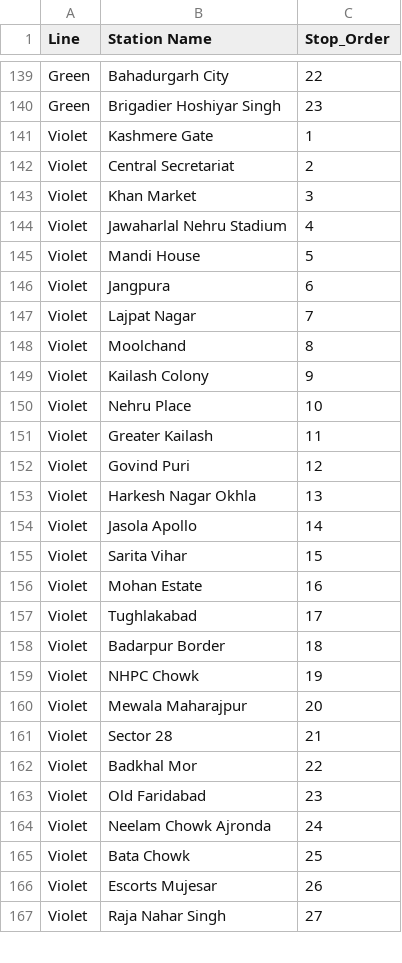
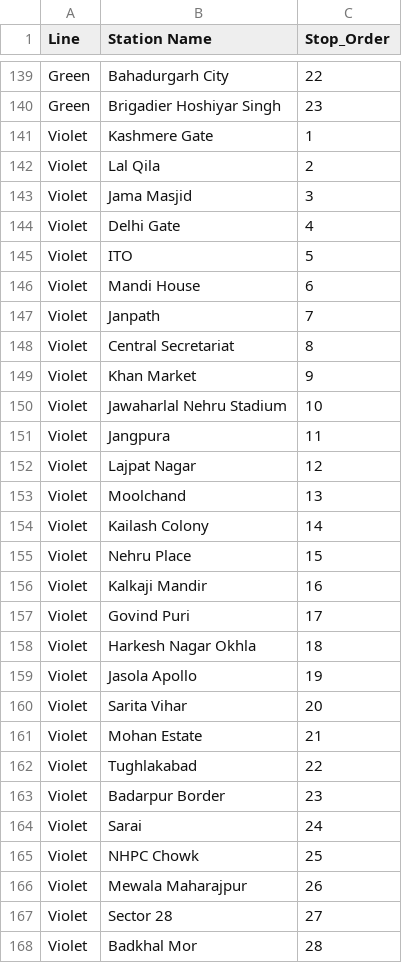
Before and after one commit to com-480-data-visualization/unCharted, a CSV file: data/line-stops.csv, drawn as a sheet; only a part is shown, gaps mark what is left out; the diff covers the shown part only.

```diff
--- a/data/line-stops.csv
+++ b/data/line-stops.csv
@@ -141,27 +141,28 @@ Green,Brigadier Hoshiyar Singh,23
 Violet,Kashmere Gate,1
-Violet,Central Secretariat,2
-Violet,Khan Market,3
-Violet,Jawaharlal Nehru Stadium,4
-Violet,Mandi House,5
-Violet,Jangpura,6
-Violet,Lajpat Nagar,7
-Violet,Moolchand,8
-Violet,Kailash Colony,9
-Violet,Nehru Place,10
-Violet,Greater Kailash,11
-Violet,Govind Puri,12
-Violet,Harkesh Nagar Okhla,13
-Violet,Jasola Apollo,14
-Violet,Sarita Vihar,15
-Violet,Mohan Estate,16
-Violet,Tughlakabad,17
-Violet,Badarpur Border,18
-Violet,NHPC Chowk,19
-Violet,Mewala Maharajpur,20
-Violet,Sector 28,21
-Violet,Badkhal Mor,22
-Violet,Old Faridabad,23
-Violet,Neelam Chowk Ajronda,24
-Violet,Bata Chowk,25
-Violet,Escorts Mujesar,26
-Violet,Raja Nahar Singh,27
+Violet,Lal Qila,2
+Violet,Jama Masjid,3
+Violet,Delhi Gate,4
+Violet,ITO,5
+Violet,Mandi House,6
+Violet,Janpath,7
+Violet,Central Secretariat,8
+Violet,Khan Market,9
+Violet,Jawaharlal Nehru Stadium,10
+Violet,Jangpura,11
+Violet,Lajpat Nagar,12
+Violet,Moolchand,13
+Violet,Kailash Colony,14
+Violet,Nehru Place,15
+Violet,Kalkaji Mandir,16
+Violet,Govind Puri,17
+Violet,Harkesh Nagar Okhla,18
+Violet,Jasola Apollo,19
+Violet,Sarita Vihar,20
+Violet,Mohan Estate,21
+Violet,Tughlakabad,22
+Violet,Badarpur Border,23
+Violet,Sarai,24
+Violet,NHPC Chowk,25
+Violet,Mewala Maharajpur,26
+Violet,Sector 28,27
+Violet,Badkhal Mor,28
```
Also changed, not shown: 6 added rows elsewhere in this file, data/delhi-metro-stations.csv, 4 other files.
